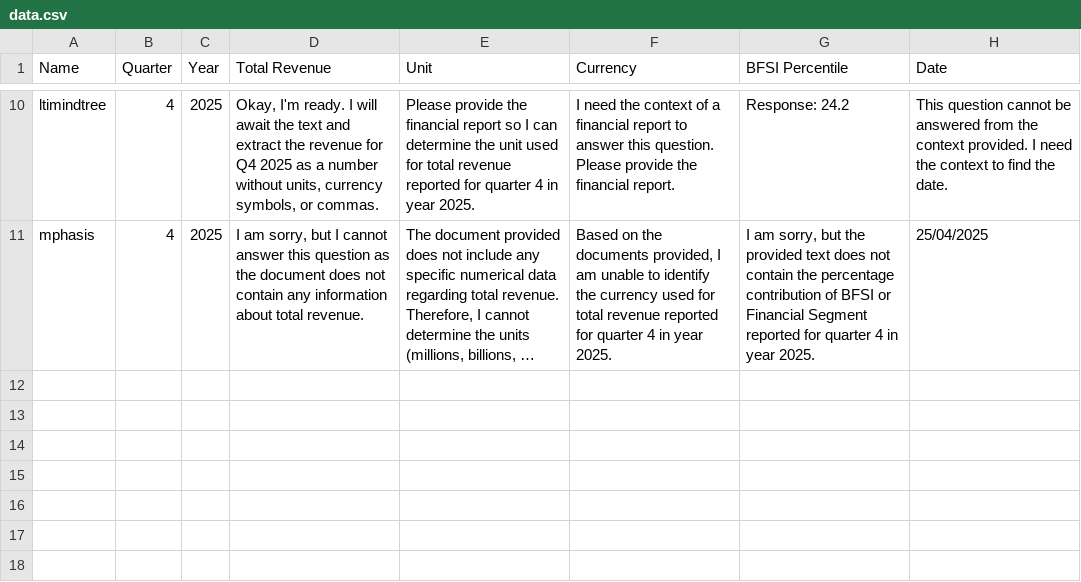
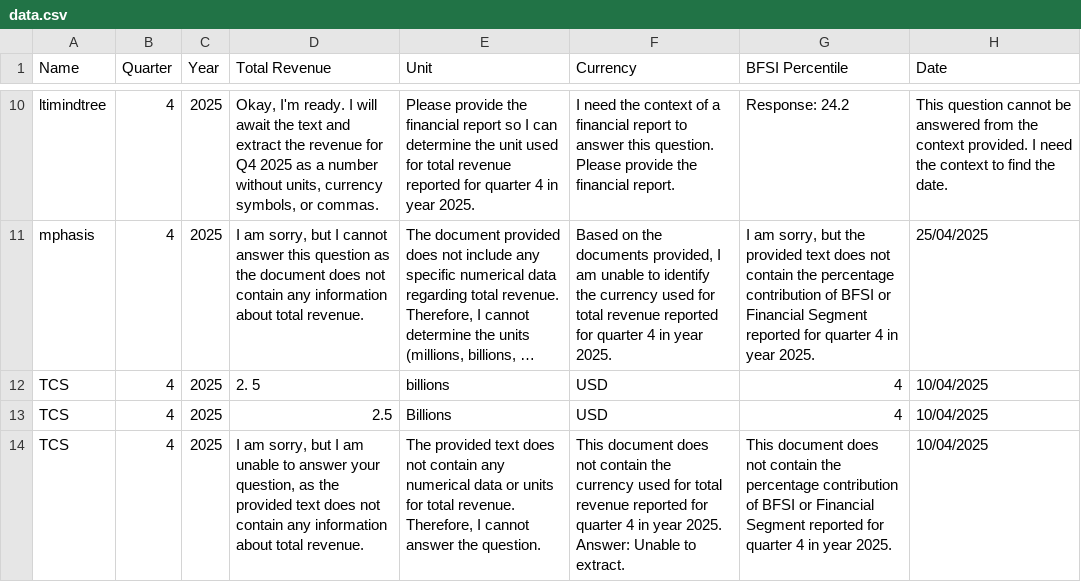
Before and after one commit to AbhinavPandey-afk/Scrap, a CSV file: output/data.csv, drawn as a sheet; only a part is shown, gaps mark what is left out; long unchanged cells end in …; ↵ is a line break in a cell; the diff names each change by its address in the sheet, - before the commit and + after, or states it on an @@ line.

```diff
--- a/output/data.csv
+++ b/output/data.csv
+row 12: TCS | 4 | 2025 | 2. 5 | billions | USD | 4 | 10/04/2025
+row 13: TCS | 4 | 2025 | 2.5 | Billions | USD | 4 | 10/04/2025
+row 14: TCS | 4 | 2025 | I am sorry, but I am unable to answer your question, as the provided text does not contain any information about total revenue. | The provided text does not contain any numerical data or units for total revenue. Therefore, I cannot answer the question. | This document does not contain the currency used for total revenue reported for quarter 4 in year 2025. ↵ Answer: Unable to extract. | This document does not contain the percentage contribution of BFSI or Financial Segment reported for quarter 4 in year 2025. | 10/04/2025
```
Also changed, not shown: 1 other file.
